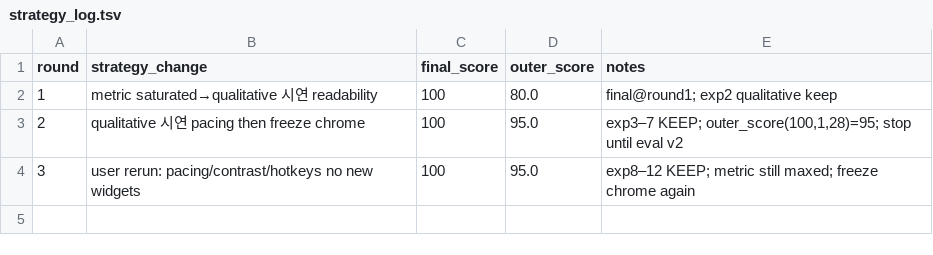
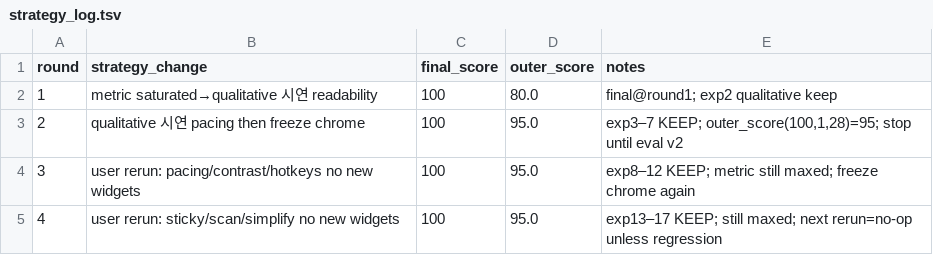
Before and after one commit to leecg39/Lecture, a TSV file: poc-d04/autoresearch/outer/strategy_log.tsv, drawn as a sheet.

```diff
--- a/poc-d04/autoresearch/outer/strategy_log.tsv
+++ b/poc-d04/autoresearch/outer/strategy_log.tsv
@@ -4 +4,2 @@ round	strategy_change	final_score	outer_score	notes
 3	user rerun: pacing/contrast/hotkeys no new widgets	100	95.0	exp8–12 KEEP; metric still maxed; freeze chrome again
+4	user rerun: sticky/scan/simplify no new widgets	100	95.0	exp13–17 KEEP; still maxed; next rerun=no-op unless regression
```
Also changed, not shown: poc-d04/autoresearch/inner_results.tsv, 2 other files.
